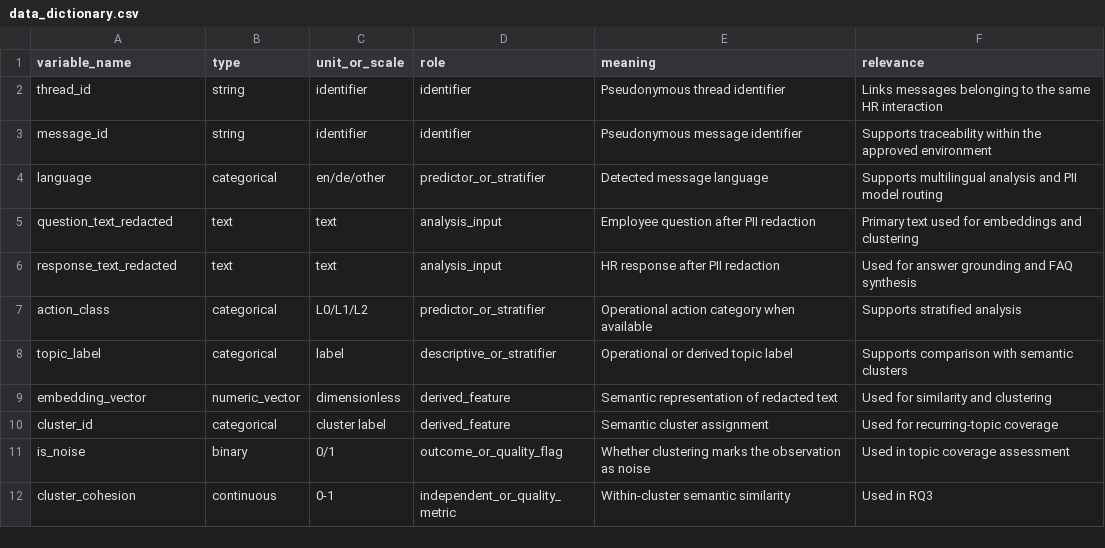
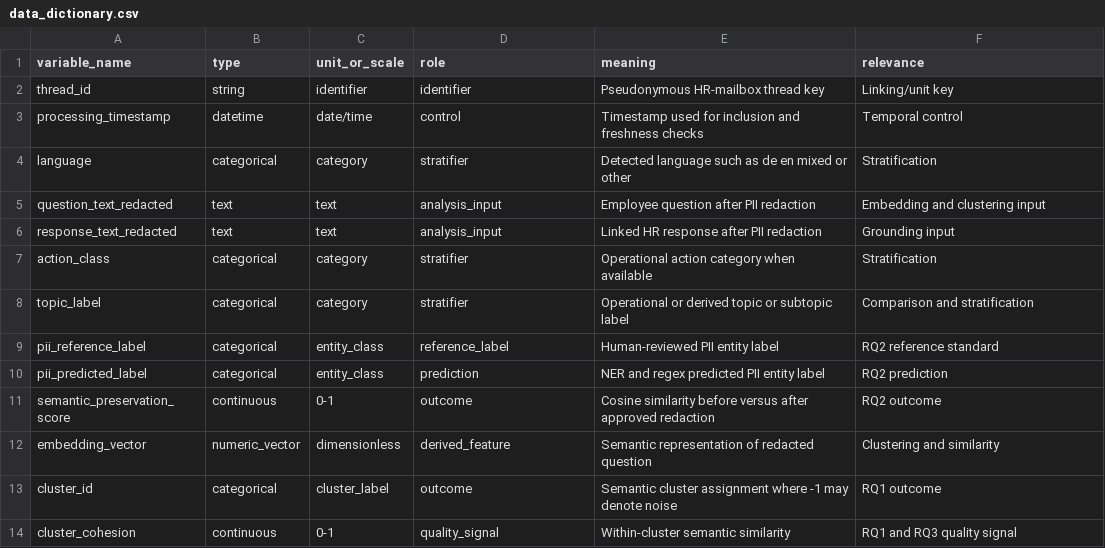
Before and after one commit to sheltonmaharesh/QM640_privacy-preserving-hr-faq-nlp, a CSV file: docs/data_dictionary.csv, drawn as a sheet; only a part is shown; the diff covers the shown part only.

```diff
--- a/docs/data_dictionary.csv
+++ b/docs/data_dictionary.csv
@@ -1,12 +1,14 @@
 variable_name,type,unit_or_scale,role,meaning,relevance
-thread_id,string,identifier,identifier,Pseudonymous thread identifier,Links messages belonging to the same HR interaction
-message_id,string,identifier,identifier,Pseudonymous message identifier,Supports traceability within the approved environment
-language,categorical,"en/de/other",predictor_or_stratifier,Detected message language,Supports multilingual analysis and PII model routing
-question_text_redacted,text,text,analysis_input,Employee question after PII redaction,Primary text used for embeddings and clustering
-response_text_redacted,text,text,analysis_input,HR response after PII redaction,Used for answer grounding and FAQ synthesis
-action_class,categorical,L0/L1/L2,predictor_or_stratifier,Operational action category when available,Supports stratified analysis
-topic_label,categorical,label,descriptive_or_stratifier,Operational or derived topic label,Supports comparison with semantic clusters
-embedding_vector,numeric_vector,dimensionless,derived_feature,Semantic representation of redacted text,Used for similarity and clustering
-cluster_id,categorical,cluster label,derived_feature,Semantic cluster assignment,Used for recurring-topic coverage
-is_noise,binary,0/1,outcome_or_quality_flag,Whether clustering marks the observation as noise,Used in topic coverage assessment
-cluster_cohesion,continuous,0-1,independent_or_quality_metric,Within-cluster semantic similarity,Used in RQ3
+thread_id,string,identifier,identifier,Pseudonymous HR-mailbox thread key,Linking/unit key
+processing_timestamp,datetime,date/time,control,Timestamp used for inclusion and freshness checks,Temporal control
+language,categorical,category,stratifier,Detected language such as de en mixed or other,Stratification
+question_text_redacted,text,text,analysis_input,Employee question after PII redaction,Embedding and clustering input
+response_text_redacted,text,text,analysis_input,Linked HR response after PII redaction,Grounding input
+action_class,categorical,category,stratifier,Operational action category when available,Stratification
+topic_label,categorical,category,stratifier,Operational or derived topic or subtopic label,Comparison and stratification
+pii_reference_label,categorical,entity_class,reference_label,Human-reviewed PII entity label,RQ2 reference standard
+pii_predicted_label,categorical,entity_class,prediction,NER and regex predicted PII entity label,RQ2 prediction
+semantic_preservation_score,continuous,0-1,outcome,Cosine similarity before versus after approved redaction,RQ2 outcome
+embedding_vector,numeric_vector,dimensionless,derived_feature,Semantic representation of redacted question,Clustering and similarity
+cluster_id,categorical,cluster_label,outcome,Semantic cluster assignment where -1 may denote noise,RQ1 outcome
+cluster_cohesion,continuous,0-1,quality_signal,Within-cluster semantic similarity,RQ1 and RQ3 quality signal
```
Also changed, not shown: 5 added rows, 4 removed rows and 12 edited cells elsewhere in this file.
